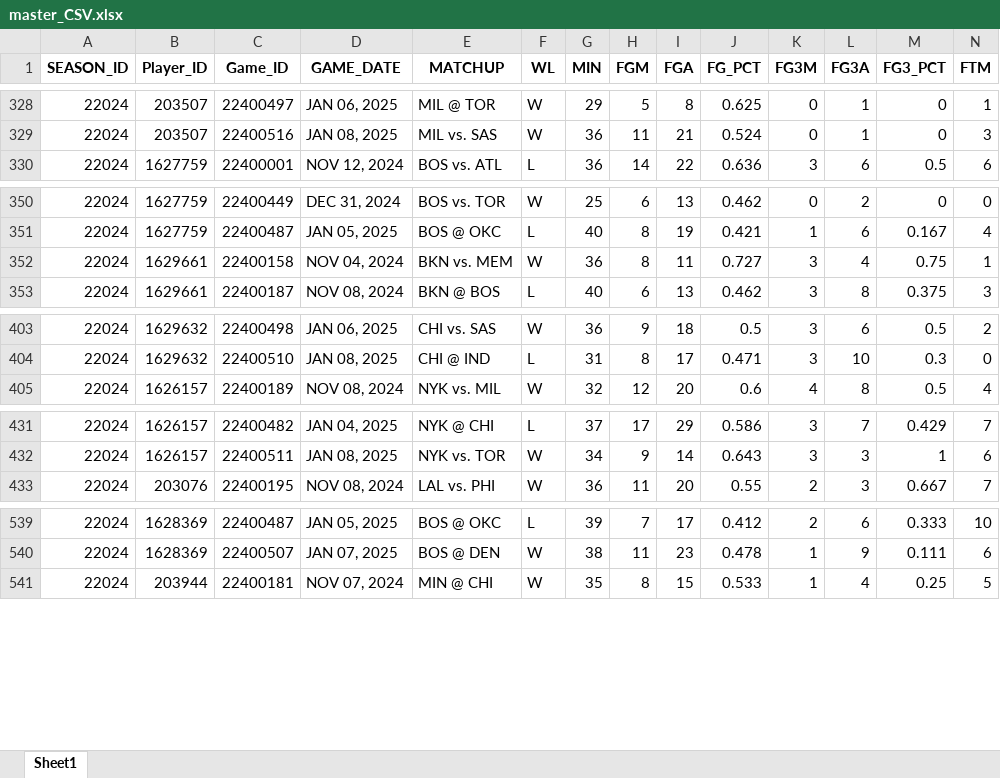
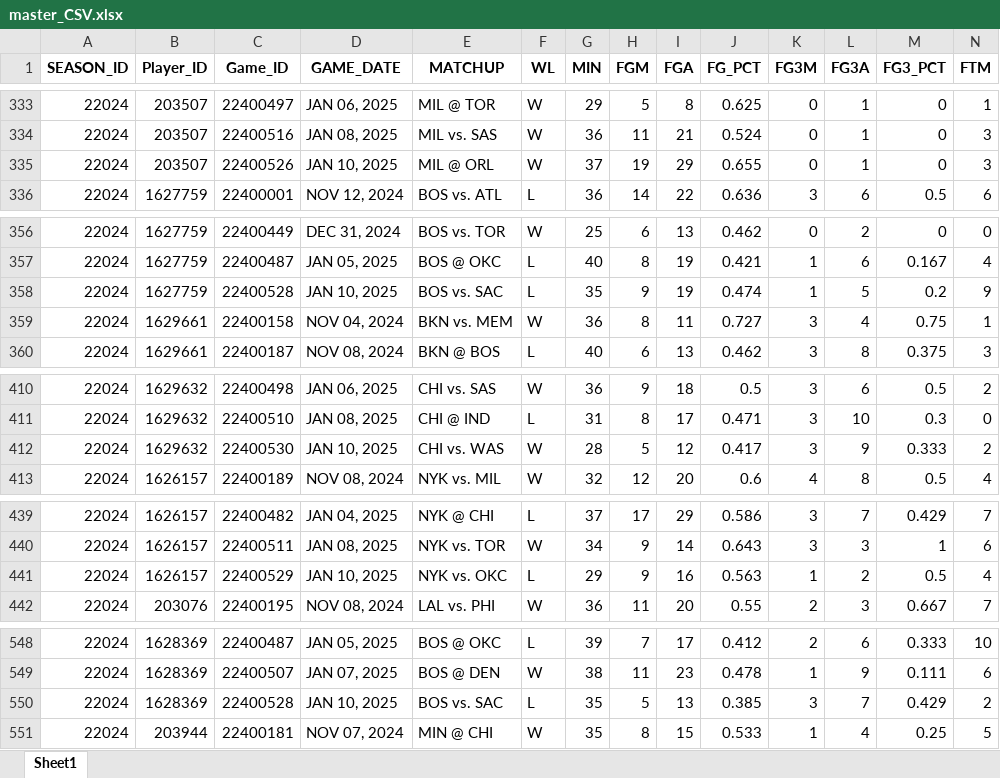
Before and after one commit to ansh-mujral/nbapreds, an Excel workbook: master_CSV.xlsx, sheet Sheet1, drawn as a sheet; only a part is shown, gaps mark what is left out; values as stored, in another font and other column widths than the file's, no borders; rows hold the shown columns only; the diff covers the shown part only; the diff names each change by its address in the sheet, - before the commit and + after, or states it on an @@ line.

```diff
--- a/master_CSV.xlsx (sheet Sheet1)
+++ b/master_CSV.xlsx (sheet Sheet1)
+row 335: 22024 | 203507 | 22400526 | JAN 10, 2025 | MIL @ ORL | W | 37 | 19 | 29 | 0.655 | 0 | 1 | 0 | 3
+row 358: 22024 | 1627759 | 22400528 | JAN 10, 2025 | BOS vs. SAC | L | 35 | 9 | 19 | 0.474 | 1 | 5 | 0.2 | 9
+row 412: 22024 | 1629632 | 22400530 | JAN 10, 2025 | CHI vs. WAS | W | 28 | 5 | 12 | 0.417 | 3 | 9 | 0.333 | 2
+row 441: 22024 | 1626157 | 22400529 | JAN 10, 2025 | NYK vs. OKC | L | 29 | 9 | 16 | 0.563 | 1 | 2 | 0.5 | 4
+row 550: 22024 | 1628369 | 22400528 | JAN 10, 2025 | BOS vs. SAC | L | 35 | 5 | 13 | 0.385 | 3 | 7 | 0.429 | 2
```
Also changed, not shown: 15 added rows and 4 edited cells elsewhere in this sheet, Players_Data.xlsx, teamstats_.xlsx, 37 other files.
